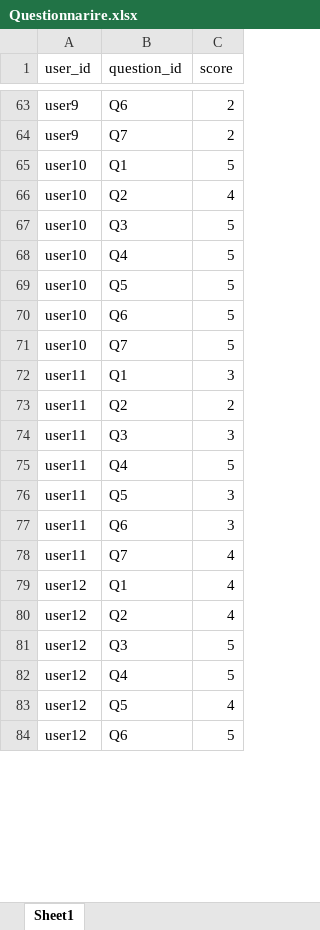
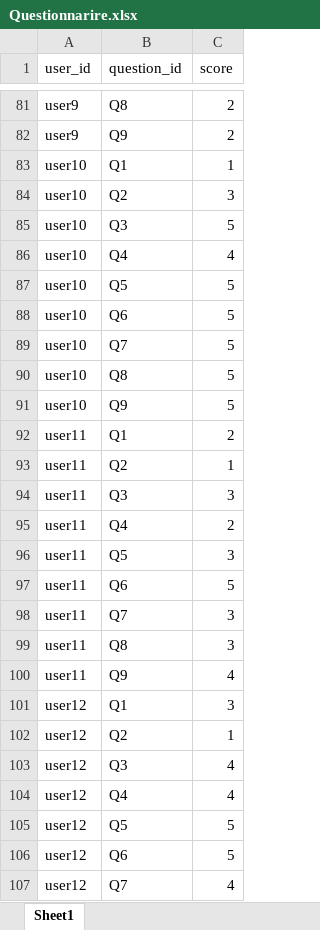
Before and after one commit to VIMLab-hfut/Bubble-Line, an Excel workbook: experiment/Questionnarire.xlsx, sheet Sheet1, drawn as a sheet; only a part is shown, gaps mark what is left out; values as stored, in another font and other column widths than the file's, no borders; addresses are those after the commit; the diff covers the shown part only; the diff names each change by its address in the sheet, - before the commit and + after, or states it on an @@ line.

```diff
--- a/experiment/Questionnarire.xlsx (sheet Sheet1)
+++ b/experiment/Questionnarire.xlsx (sheet Sheet1)
-B81 (question_id): Q6
+B81 (question_id): Q8
-B82 (question_id): Q7
+B82 (question_id): Q9
-C83 (score): 5
+C83 (score): 1
-C84 (score): 4
+C84 (score): 3
-C86 (score): 5
+C86 (score): 4
+row 90: user10 | Q8 | 5
+row 91: user10 | Q9 | 5
-C92 (score): 3
+C92 (score): 2
-C93 (score): 2
+C93 (score): 1
-C95 (score): 5
+C95 (score): 2
+row 97: user11 | Q6 | 5
-B98 (question_id): Q6
+B98 (question_id): Q7
+row 99: user11 | Q8 | 3
-B100 (question_id): Q7
+B100 (question_id): Q9
-C101 (score): 4
+C101 (score): 3
-C102 (score): 4
+C102 (score): 1
-C103:C104 (score): 5
+C103:C104 (score): 4
-C105 (score): 4
+C105 (score): 5
+row 107: user12 | Q7 | 4
```
Also changed, not shown: 37 added rows and 73 edited cells elsewhere in this sheet, experiment/User_info.xlsx, 21 other files.
